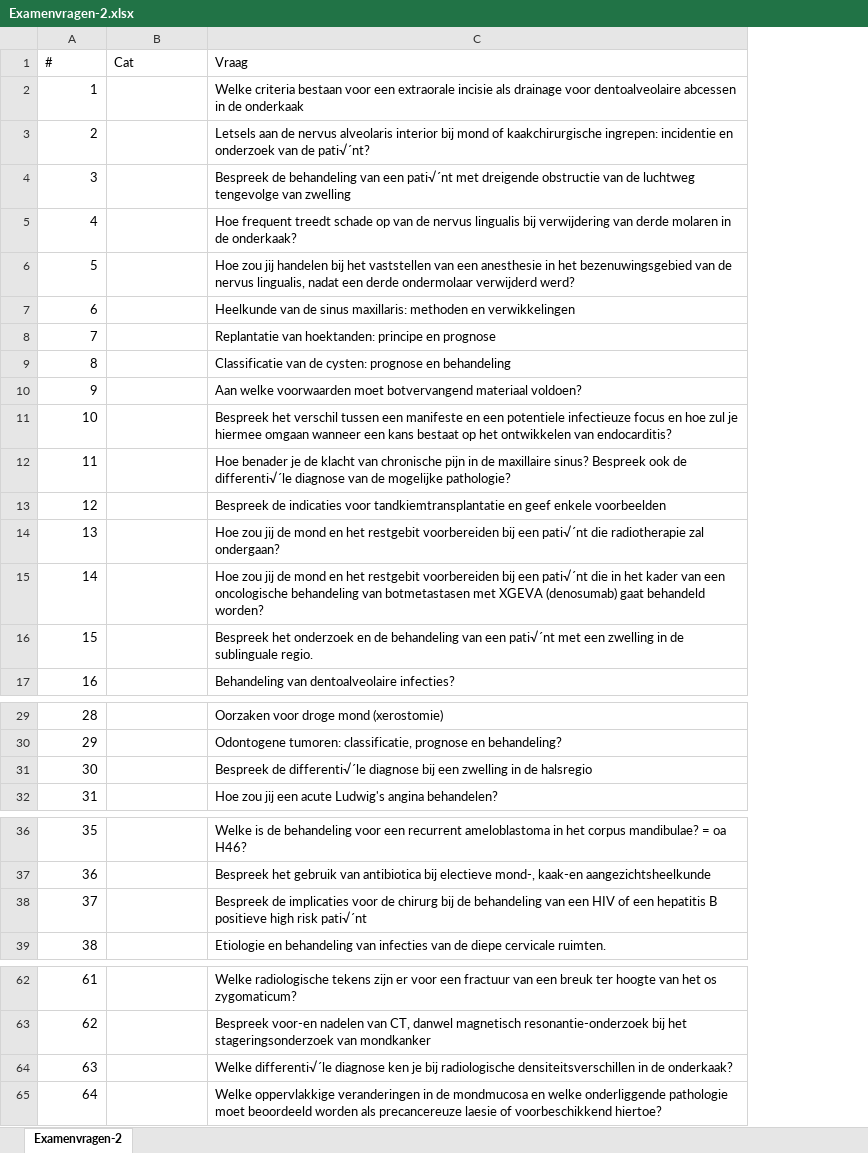
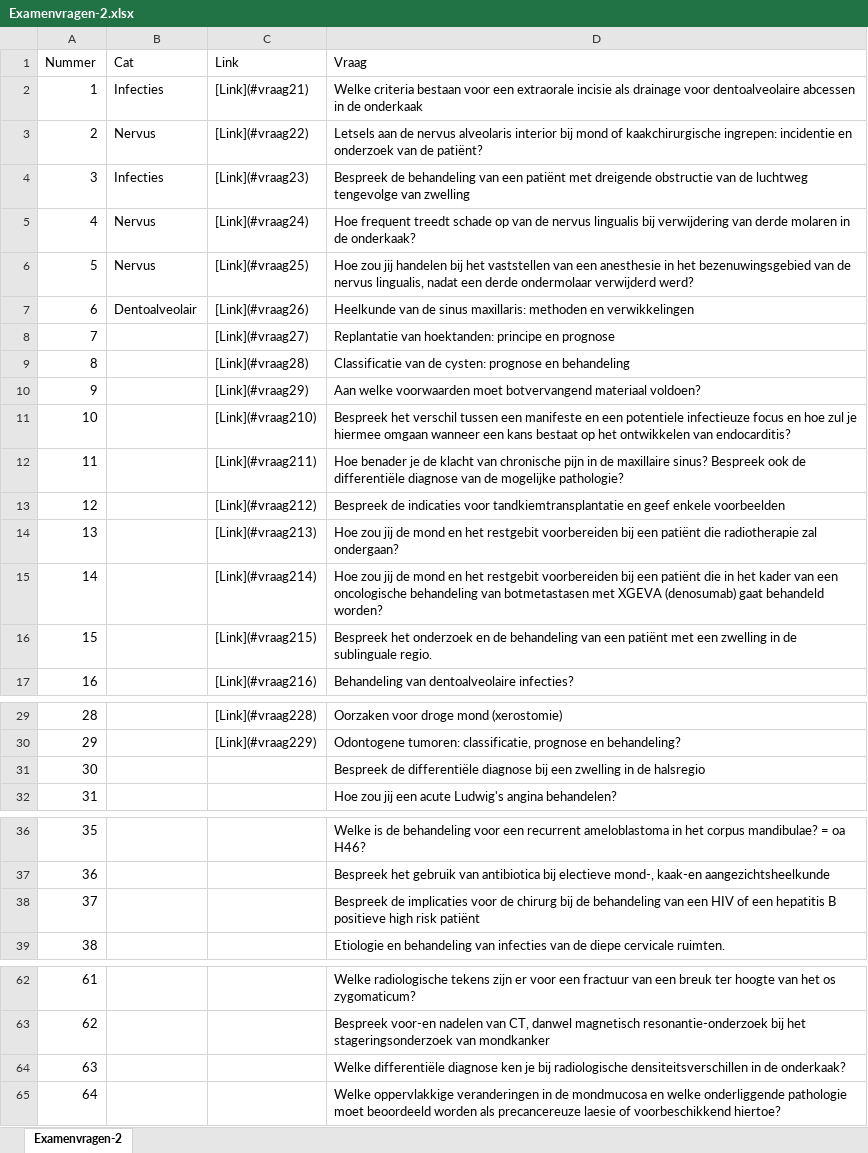
Before and after one commit to Fredericvdc/MKASummaries, an Excel workbook: Examenvragen-2.xlsx, sheet Examenvragen-2, drawn as a sheet; only a part is shown, gaps mark what is left out; values as stored, in another font and other column widths than the file's, no borders; addresses are those after the commit; the diff covers the shown part only; the diff names each change by its address in the sheet, - before the commit and + after, or states it on an @@ line.

```diff
--- a/Examenvragen-2.xlsx (sheet Examenvragen-2)
+++ b/Examenvragen-2.xlsx (sheet Examenvragen-2)
+column C (Link), rows 2-17: [Link](#vraag21) | [Link](#vraag22) | [Link](#vraag23) | [Link](#vraag24) | [Link](#vraag25) | [Link](#vraag26) | [Link](#vraag27) | [Link](#vraag28) | [Link](#vraag29) | [Link](#vraag210) | [Link](#vraag211) | [Link](#vraag212) | [Link](#vraag213) | [Link](#vraag214) | [Link](#vraag215) | [Link](#vraag216); rows 29-30: [Link](#vraag228) | [Link](#vraag229)
-A1: #
+A1: Nummer
-B2 (Cat): (empty)
+B2 (Cat): Infecties
-B3 (Cat): (empty)
+B3 (Cat): Nervus
-D3 (Vraag): …van de pati√´nt?
+D3 (Vraag): …van de patiënt?
-B4 (Cat): (empty)
+B4 (Cat): Infecties
-D4 (Vraag): …van een pati√´nt met dreigende…
+D4 (Vraag): …van een patiënt met dreigende…
-B5:B6 (Cat): (empty)
+B5:B6 (Cat): Nervus
-B7 (Cat): (empty)
+B7 (Cat): Dentoalveolair
-D12 (Vraag): …ook de differenti√´le diagnose van…
+D12 (Vraag): …ook de differentiële diagnose van…
-D14 (Vraag): …bij een pati√´nt die radiotherapie…
+D14 (Vraag): …bij een patiënt die radiotherapie…
-D15 (Vraag): …bij een pati√´nt die in…
+D15 (Vraag): …bij een patiënt die in…
-D16 (Vraag): …van een pati√´nt met een…
+D16 (Vraag): …van een patiënt met een…
-D31 (Vraag): Bespreek de differenti√´le diagnose bij…
+D31 (Vraag): Bespreek de differentiële diagnose bij…
-D38 (Vraag): …high risk pati√´nt
+D38 (Vraag): …high risk patiënt
-D64 (Vraag): Welke differenti√´le diagnose ken…
+D64 (Vraag): Welke differentiële diagnose ken…
```
Also changed, not shown: 14 edited cells elsewhere in this sheet, Examenvragen-4.xlsx, 17 other files.
